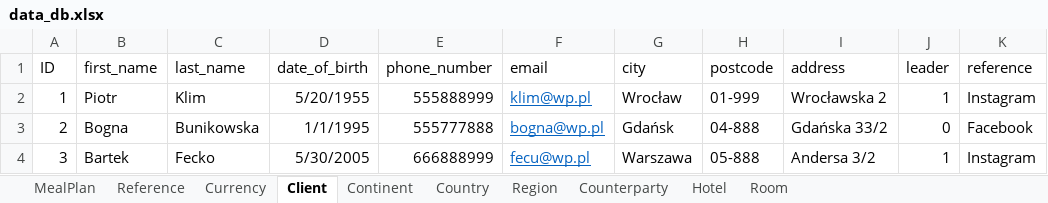
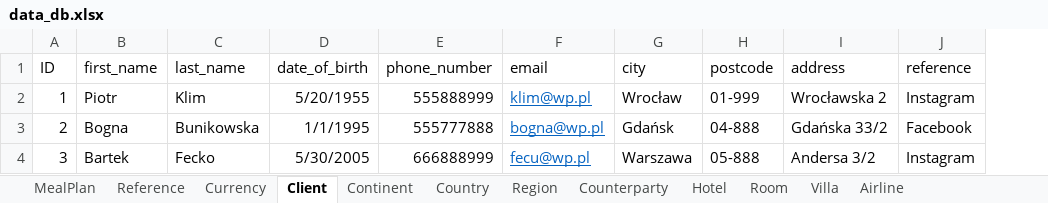
Before and after one commit to arkwal87/travel, an Excel workbook: data_db.xlsx, sheet Client, drawn as a sheet; values as stored, in another font and other column widths than the file's, no borders; the diff names each change by its address in the sheet, - before the commit and + after, or states it on an @@ line.

```diff
--- a/data_db.xlsx (sheet Client)
+++ b/data_db.xlsx (sheet Client)
+sheet tab: Villa
+sheet tab: Airline
-column J (leader), rows 2-4: 1 | 0 | 1
```
Also changed, not shown: sheet Hotel, sheet MealPlan, 37 other files.
